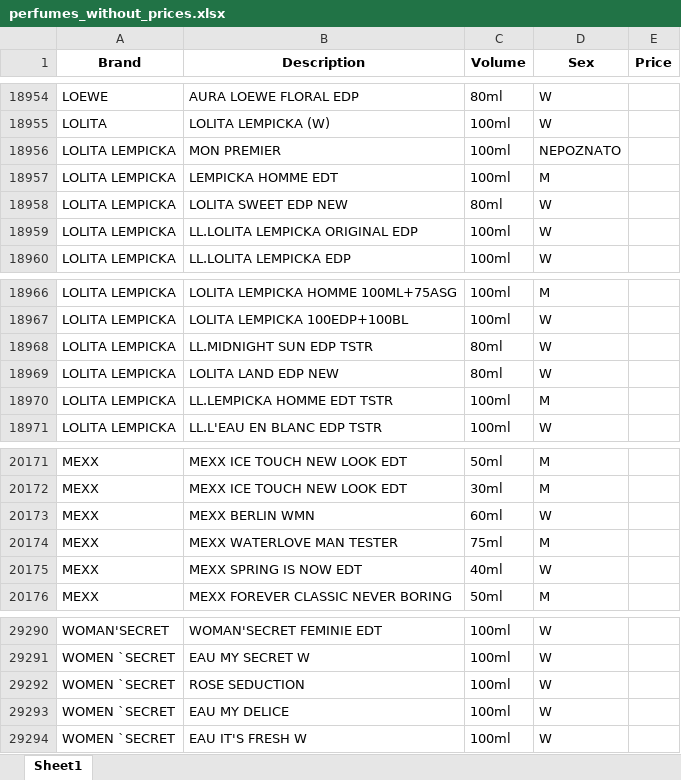
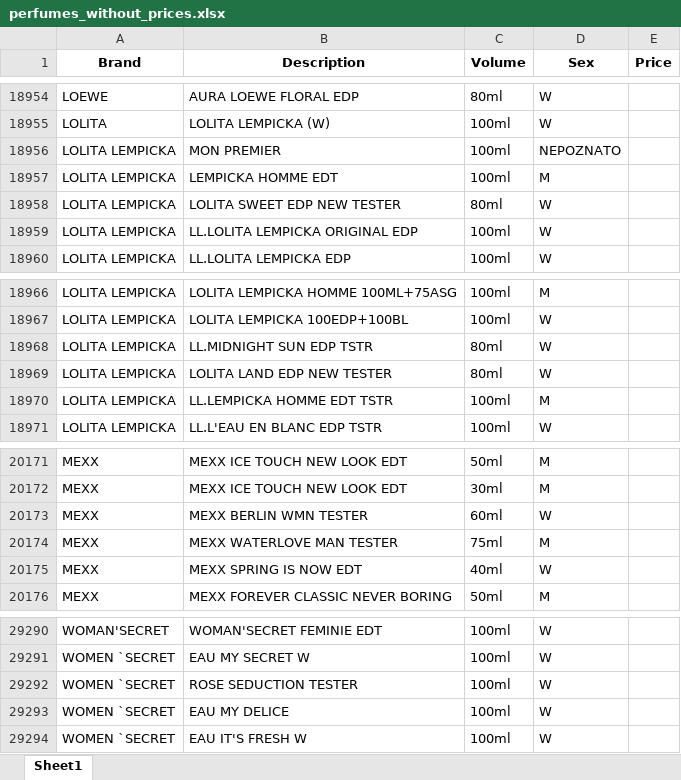
Before and after one commit to RedTechSrb/Perfume-Finder, an Excel workbook: output_data/perfumes_without_prices.xlsx, sheet Sheet1, drawn as a sheet; only a part is shown, gaps mark what is left out; values as stored, in another font and other column widths than the file's, no borders; the diff covers the shown part only; the diff names each change by its address in the sheet, - before the commit and + after, or states it on an @@ line.

```diff
--- a/output_data/perfumes_without_prices.xlsx (sheet Sheet1)
+++ b/output_data/perfumes_without_prices.xlsx (sheet Sheet1)
-B18958 (Description): LOLITA SWEET EDP NEW
+B18958 (Description): LOLITA SWEET EDP NEW TESTER
-B18969 (Description): LOLITA LAND EDP NEW
+B18969 (Description): LOLITA LAND EDP NEW TESTER
-B20173 (Description): MEXX BERLIN WMN
+B20173 (Description): MEXX BERLIN WMN TESTER
-B29292 (Description): ROSE SEDUCTION
+B29292 (Description): ROSE SEDUCTION TESTER
```
Also changed, not shown: 26 edited cells elsewhere in this sheet, output_data/perfumes_with_prices.xlsx, 1 other file.
